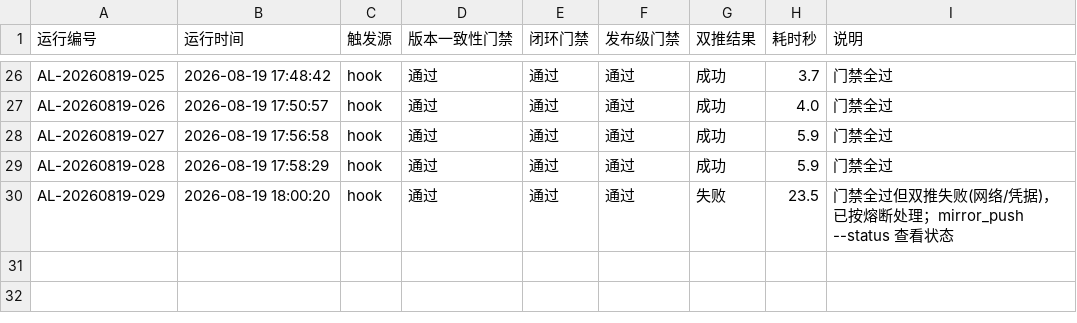
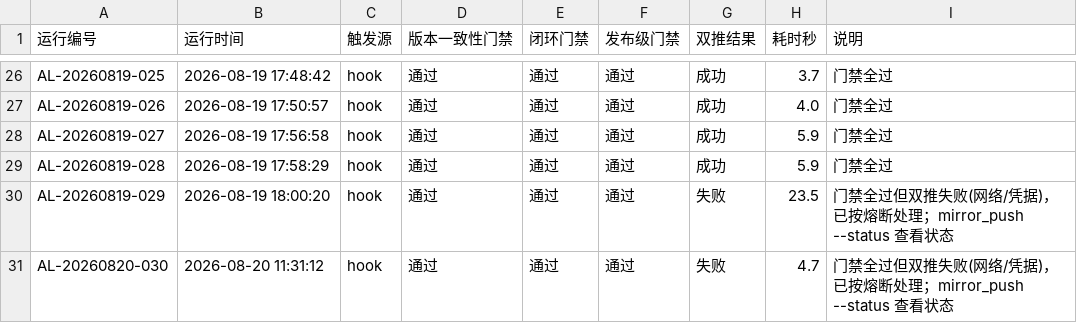
Before and after one commit to gogojaja/DevProjectTeamSkill, a CSV file: 台账/34_控制环执行记录.csv, drawn as a sheet; only a part is shown, gaps mark what is left out.

```diff
--- a/台账/34_控制环执行记录.csv
+++ b/台账/34_控制环执行记录.csv
@@ -30 +30,2 @@ AL-20260819-028,2026-08-19 17:58:29,hook,通过,通过,通过,成功,5.9,门禁
 AL-20260819-029,2026-08-19 18:00:20,hook,通过,通过,通过,失败,23.5,门禁全过但双推失败(网络/凭据)，已按熔断处理；mirror_push --status 查看状态
+AL-20260820-030,2026-08-20 11:31:12,hook,通过,通过,通过,失败,4.7,门禁全过但双推失败(网络/凭据)，已按熔断处理；mirror_push --status 查看状态
```
Also changed, not shown: 台账/32_镜像同步记录.csv.
